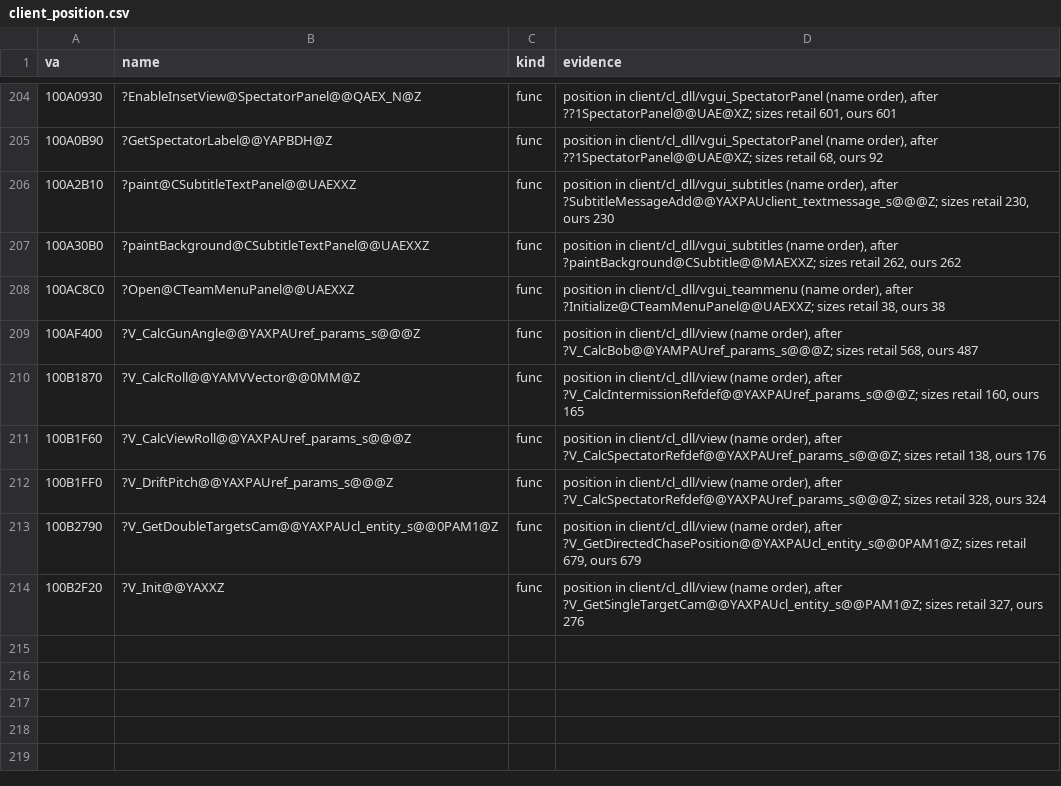
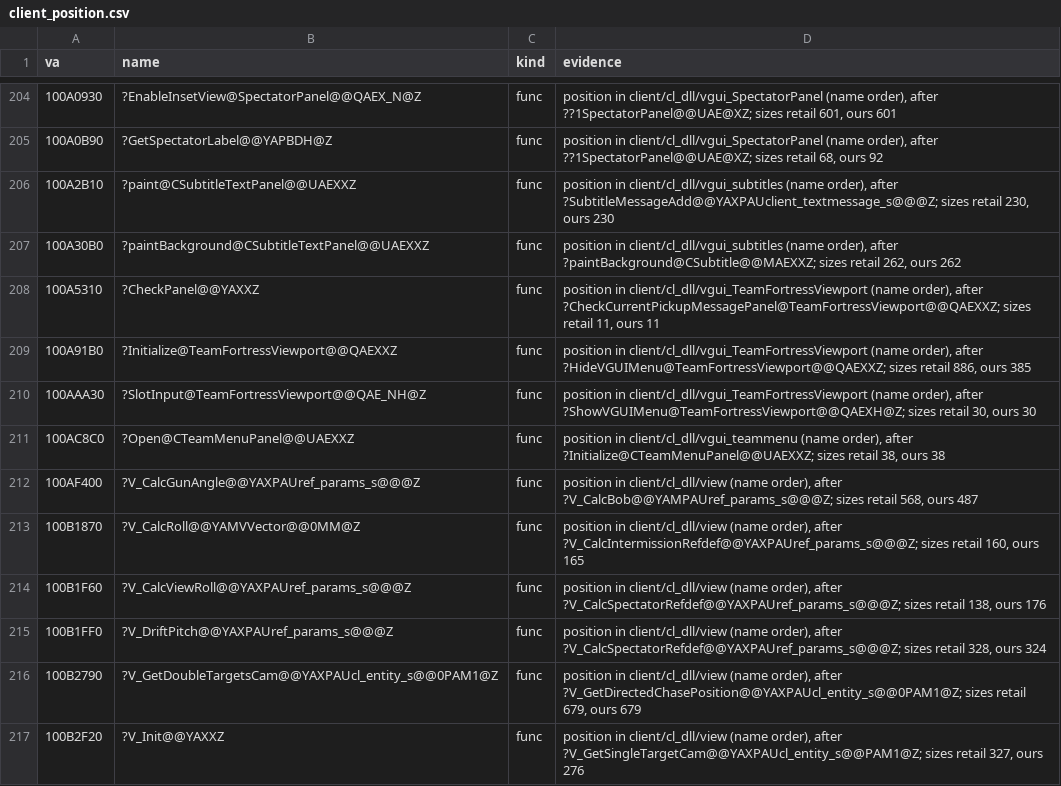
Before and after one commit to caixax/DeCoF, a CSV file: tools/symbols/client_position.csv, drawn as a sheet; only a part is shown, gaps mark what is left out; the diff names each change by its address in the sheet, - before the commit and + after, or states it on an @@ line.

Commit message:
client: Cry of Fear VGUI classes CCoopStats, CSaveLoad, CVGUIExtraMenu, CUnlockables (MATCHED, 100%), CTelephone, CGameMenu, CClothesMenu, CCredits (5 EQUIVALENT) and vgui_TeamFortressViewport.cpp 143 of 144

```diff
--- a/tools/symbols/client_position.csv
+++ b/tools/symbols/client_position.csv
+row 208: 100A5310 | ?CheckPanel@@YAXXZ | func | position in client/cl_dll/vgui_TeamFortressViewport (name order), after ?CheckCurrentPickupMessagePanel@TeamFortressViewport@@QAEXXZ; sizes retail 11, ours 11
+row 209: 100A91B0 | ?Initialize@TeamFortressViewport@@QAEXXZ | func | position in client/cl_dll/vgui_TeamFortressViewport (name order), after ?HideVGUIMenu@TeamFortressViewport@@QAEXXZ; sizes retail 886, ours 385
+row 210: 100AAA30 | ?SlotInput@TeamFortressViewport@@QAE_NH@Z | func | position in client/cl_dll/vgui_TeamFortressViewport (name order), after ?ShowVGUIMenu@TeamFortressViewport@@QAEXH@Z; sizes retail 30, ours 30
```
Also changed, not shown: 36 other files.
